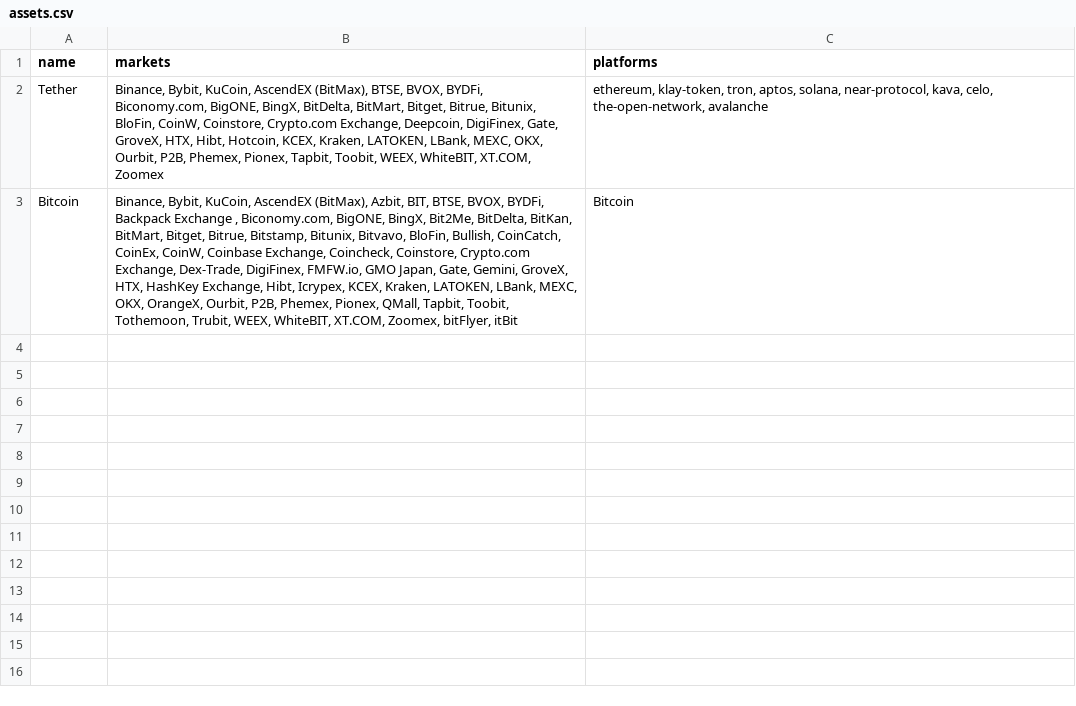
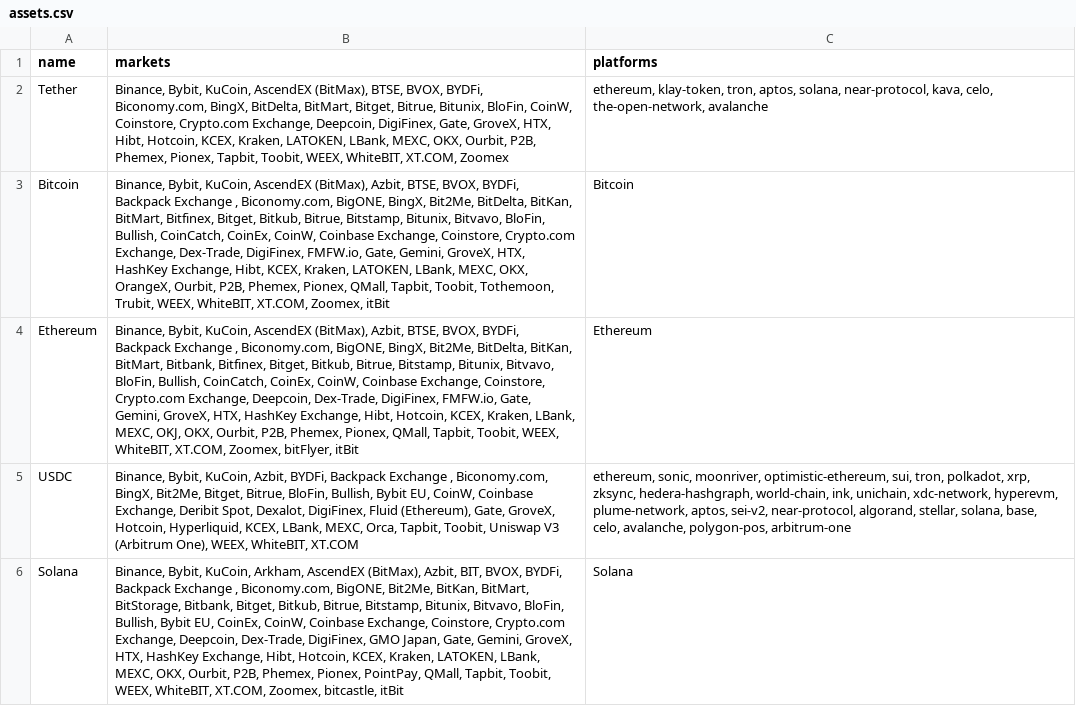
Before and after one commit to DoomsdayIS/EvercodeTest, a CSV file: assets.csv, drawn as a sheet; the diff names each change by its address in the sheet, - before the commit and + after, or states it on an @@ line.

```diff
--- a/assets.csv
+++ b/assets.csv
-B2 (markets): …BYDFi, Biconomy.com, BigONE, BingX, BitDelta,…
+B2 (markets): …BYDFi, Biconomy.com, BingX, BitDelta,…
-B3 (markets): …(BitMax), Azbit, BIT, BTSE, BVOX, BYDFi, Backpack Exchange , Biconomy.com, BigONE, BingX, Bit2Me, BitDelta, BitKan, BitMart, Bitget, Bitrue, Bitstamp, Bitunix, Bitvavo, BloFin, Bullish, CoinCatch, CoinEx, CoinW, Coinbase Exchange, Coincheck, Coinstore, Crypto.com Exchange, Dex-Trade, DigiFinex, FMFW.io, GMO Japan, Gate, Gemini, GroveX, HTX, HashKey Exchange, Hibt, Icrypex, KCEX, Kraken, LATOKEN, LBank, MEXC, OKX, OrangeX, Ourbit, P2B, Phemex, Pionex, QMall, Tapbit, Toobit, Tothemoon, Trubit, WEEX, WhiteBIT, XT.COM, Zoomex, bitFlyer, itBit
+B3 (markets): …(BitMax), Azbit, BTSE, BVOX, BYDFi, Backpack Exchange , Biconomy.com, BigONE, BingX, Bit2Me, BitDelta, BitKan, BitMart, Bitfinex, Bitget, Bitkub, Bitrue, Bitstamp, Bitunix, Bitvavo, BloFin, Bullish, CoinCatch, CoinEx, CoinW, Coinbase Exchange, Coinstore, Crypto.com Exchange, Dex-Trade, DigiFinex, FMFW.io, Gate, Gemini, GroveX, HTX, HashKey Exchange, Hibt, KCEX, Kraken, LATOKEN, LBank, MEXC, OKX, OrangeX, Ourbit, P2B, Phemex, Pionex, QMall, Tapbit, Toobit, Tothemoon, Trubit, WEEX, WhiteBIT, XT.COM, Zoomex, itBit
+row 4: Ethereum | Binance, Bybit, KuCoin, AscendEX (BitMax), Azbit, BTSE, BVOX, BYDFi, Backpack Exchange , Biconomy.com, BigONE, BingX, Bit2Me, BitDelta, BitKan, BitMart, Bitbank, Bitfinex, Bitget, Bitkub, Bitrue, Bitstamp, Bitunix, Bitvavo, BloFin, Bullish, CoinCatch, CoinEx, CoinW, Coinbase Exchange, Coinstore, Crypto.com Exchange, Deepcoin, Dex-Trade, DigiFinex, FMFW.io, Gate, Gemini, GroveX, HTX, HashKey Exchange, Hibt, Hotcoin, KCEX, Kraken, LBank, MEXC, OKJ, OKX, Ourbit, P2B, Phemex, Pionex, QMall, Tapbit, Toobit, WEEX, WhiteBIT, XT.COM, Zoomex, bitFlyer, itBit | Ethereum
+row 5: USDC | Binance, Bybit, KuCoin, Azbit, BYDFi, Backpack Exchange , Biconomy.com, BingX, Bit2Me, Bitget, Bitrue, BloFin, Bullish, Bybit EU, CoinW, Coinbase Exchange, Deribit Spot, Dexalot, DigiFinex, Fluid (Ethereum), Gate, GroveX, Hotcoin, Hyperliquid, KCEX, LBank, MEXC, Orca, Tapbit, Toobit, Uniswap V3 (Arbitrum One), WEEX, WhiteBIT, XT.COM | ethereum, sonic, moonriver, optimistic-ethereum, sui, tron, polkadot, xrp, zksync, hedera-hashgraph, world-chain, ink, unichain, xdc-network, hyperevm, plume-network, aptos, sei-v2, near-protocol, algorand, stellar, solana, base, celo, avalanche, polygon-pos, arbitrum-one
+row 6: Solana | Binance, Bybit, KuCoin, Arkham, AscendEX (BitMax), Azbit, BIT, BVOX, BYDFi, Backpack Exchange , Biconomy.com, BigONE, Bit2Me, BitKan, BitMart, BitStorage, Bitbank, Bitget, Bitkub, Bitrue, Bitstamp, Bitunix, Bitvavo, BloFin, Bullish, Bybit EU, CoinEx, CoinW, Coinbase Exchange, Coinstore, Crypto.com Exchange, Deepcoin, Dex-Trade, DigiFinex, GMO Japan, Gate, Gemini, GroveX, HTX, HashKey Exchange, Hibt, Hotcoin, KCEX, Kraken, LATOKEN, LBank, MEXC, OKX, Ourbit, P2B, Phemex, Pionex, PointPay, QMall, Tapbit, Toobit, WEEX, WhiteBIT, XT.COM, Zoomex, bitcastle, itBit | Solana
```
Also changed, not shown: 3 other files.
